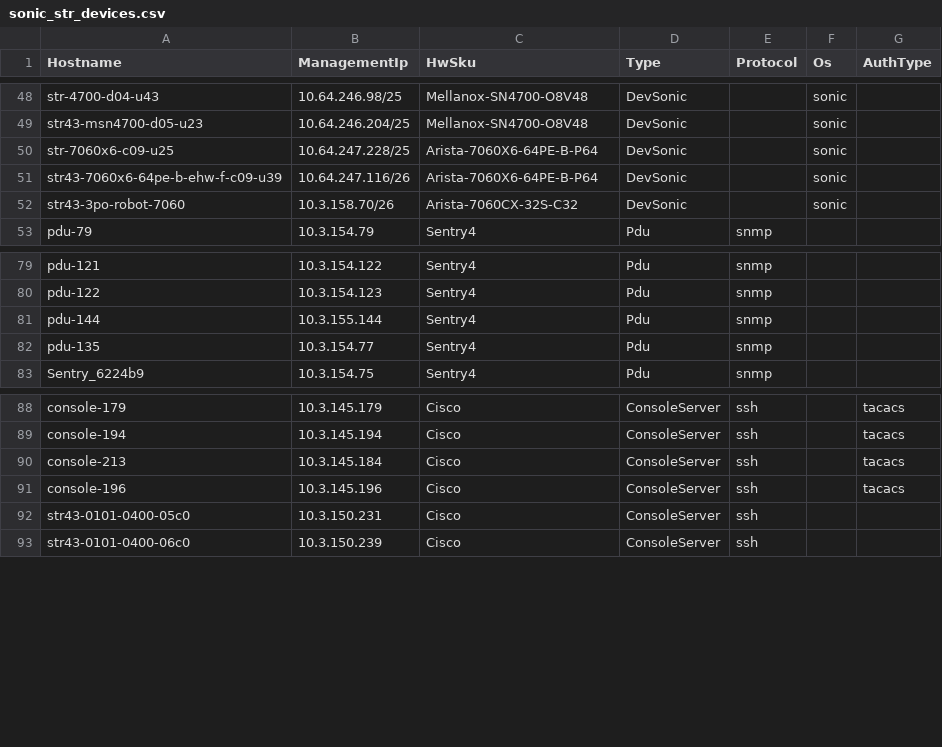
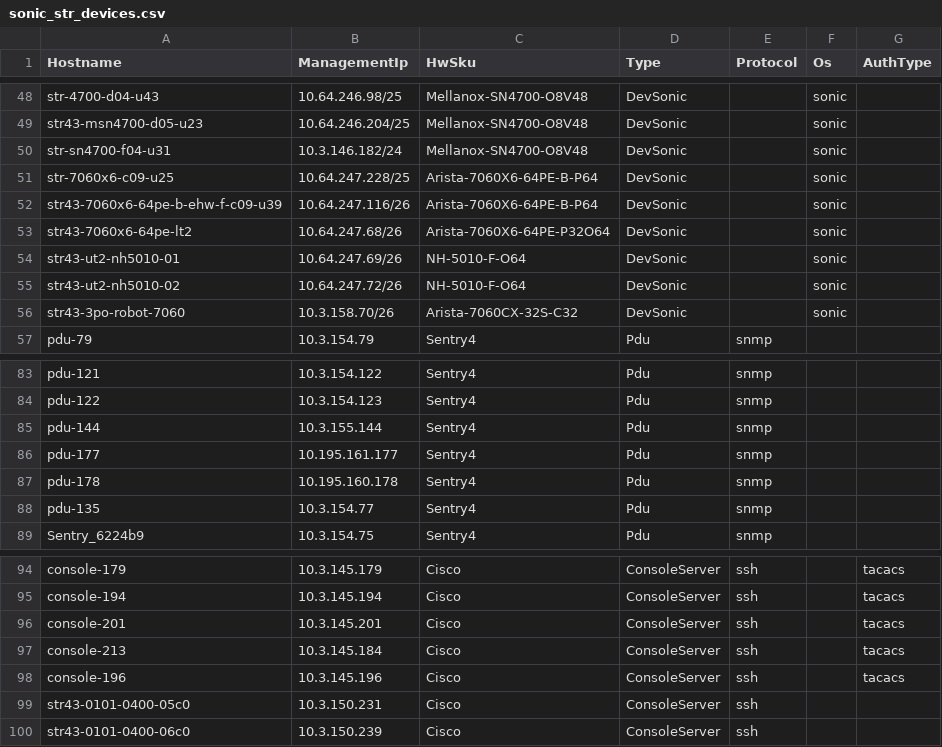
Before and after one commit to lipxu/sonic-mgmt-lipxu-fork, a CSV file: ansible/files/sonic_str_devices.csv, drawn as a sheet; only a part is shown, gaps mark what is left out; the diff names each change by its address in the sheet, - before the commit and + after, or states it on an @@ line.

```diff
--- a/ansible/files/sonic_str_devices.csv
+++ b/ansible/files/sonic_str_devices.csv
+row 50: str-sn4700-f04-u31 | 10.3.146.182/24 | Mellanox-SN4700-O8V48 | DevSonic |  | sonic
+row 53: str43-7060x6-64pe-lt2 | 10.64.247.68/26 | Arista-7060X6-64PE-P32O64 | DevSonic |  | sonic
+row 54: str43-ut2-nh5010-01 | 10.64.247.69/26 | NH-5010-F-O64 | DevSonic |  | sonic
+row 55: str43-ut2-nh5010-02 | 10.64.247.72/26 | NH-5010-F-O64 | DevSonic |  | sonic
+row 86: pdu-177 | 10.195.161.177 | Sentry4 | Pdu | snmp
+row 87: pdu-178 | 10.195.160.178 | Sentry4 | Pdu | snmp
+row 96: console-201 | 10.3.145.201 | Cisco | ConsoleServer | ssh |  | tacacs
```
Also changed, not shown: ansible/files/sonic_ixia_console_links.csv, ansible/files/sonic_ixia_devices.csv, 11 other files.
